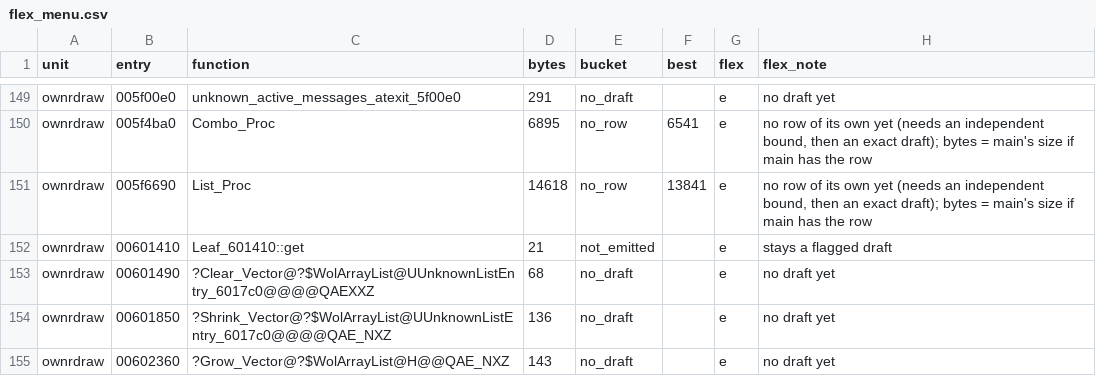
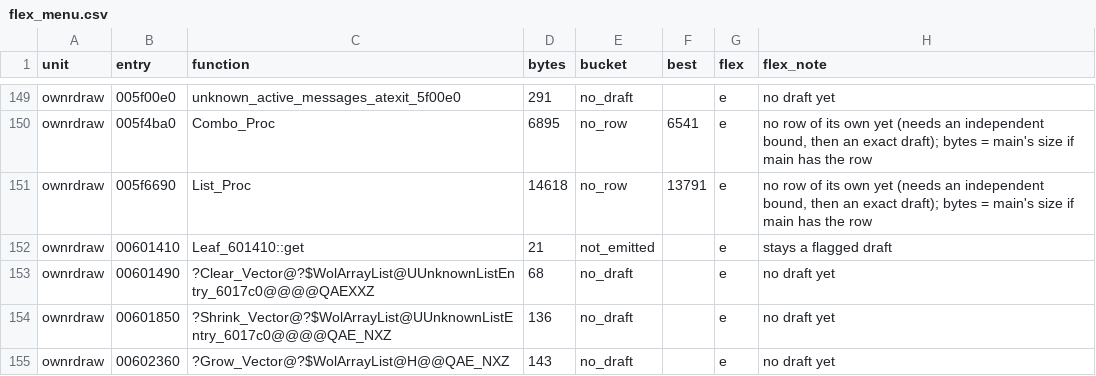
Before and after one commit to meastes/redalert2-decomp, a CSV file: manifests/flex_menu.csv, drawn as a sheet; only a part is shown, gaps mark what is left out; the diff names each change by its address in the sheet, - before the commit and + after, or states it on an @@ line.

```diff
--- a/manifests/flex_menu.csv
+++ b/manifests/flex_menu.csv
-F151 (best): 13841
+F151 (best): 13791
```
Also changed, not shown: manifests/progress.csv, 5 other files.
